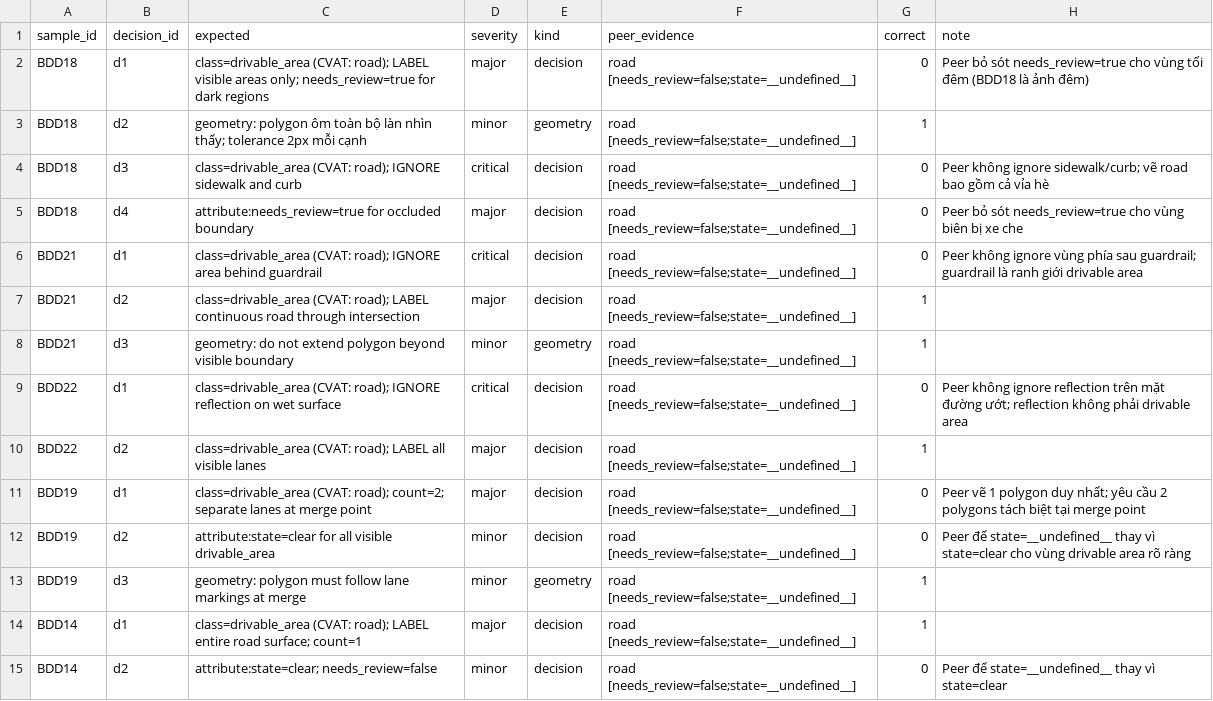
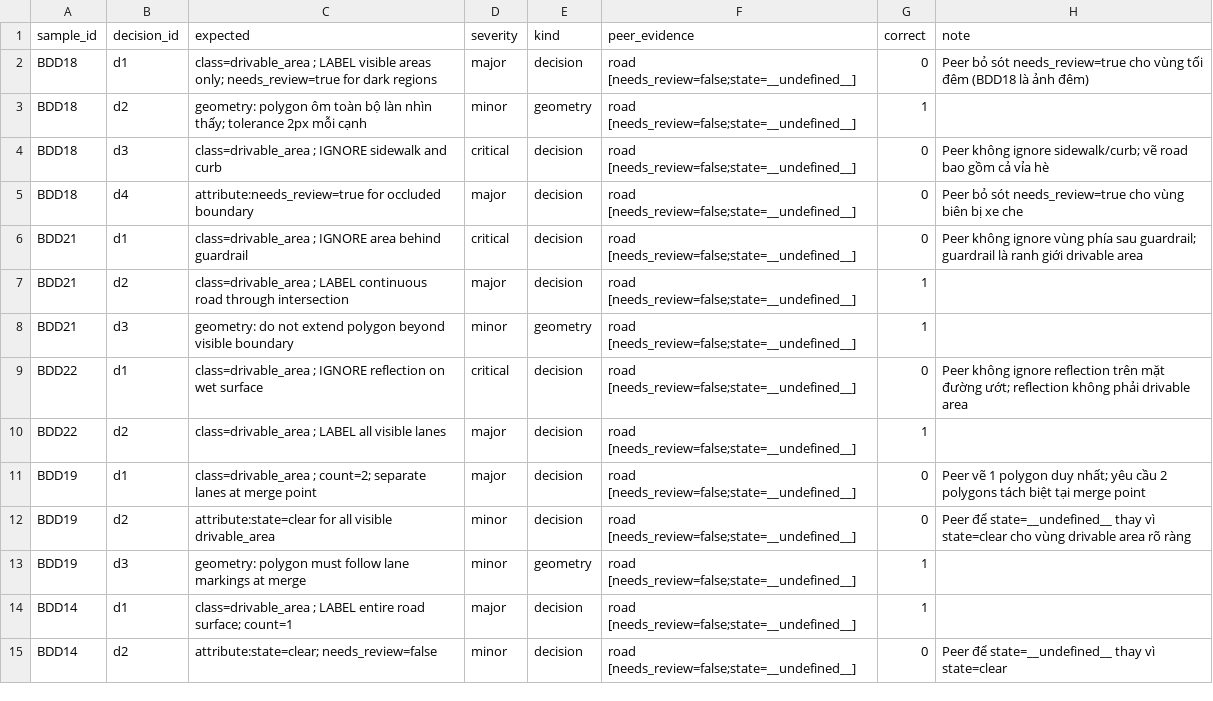
Before and after one commit to Nguyendev037/Day9, a CSV file: guideline-challenge/project/07_blind_handoff/transfer_score.csv, drawn as a sheet.

```diff
--- a/guideline-challenge/project/07_blind_handoff/transfer_score.csv
+++ b/guideline-challenge/project/07_blind_handoff/transfer_score.csv
@@ -1,15 +1,15 @@
 sample_id,decision_id,expected,severity,kind,peer_evidence,correct,note
-BDD18,d1,class=drivable_area (CVAT: road); LABEL visible areas only; needs_review=true for dark regions,major,decision,road [needs_review=false;state=__undefined__],0,Peer bỏ sót needs_review=true cho vùng tối đêm (BDD18 là ảnh đêm)
+BDD18,d1,class=drivable_area ; LABEL visible areas only; needs_review=true for dark regions,major,decision,road [needs_review=false;state=__undefined__],0,Peer bỏ sót needs_review=true cho vùng tối đêm (BDD18 là ảnh đêm)
 BDD18,d2,geometry: polygon ôm toàn bộ làn nhìn thấy; tolerance 2px mỗi cạnh,minor,geometry,road [needs_review=false;state=__undefined__],1,
-BDD18,d3,class=drivable_area (CVAT: road); IGNORE sidewalk and curb,critical,decision,road [needs_review=false;state=__undefined__],0,Peer không ignore sidewalk/curb; vẽ road bao gồm cả vỉa hè
+BDD18,d3,class=drivable_area ; IGNORE sidewalk and curb,critical,decision,road [needs_review=false;state=__undefined__],0,Peer không ignore sidewalk/curb; vẽ road bao gồm cả vỉa hè
 BDD18,d4,attribute:needs_review=true for occluded boundary,major,decision,road [needs_review=false;state=__undefined__],0,Peer bỏ sót needs_review=true cho vùng biên bị xe che
-BDD21,d1,class=drivable_area (CVAT: road); IGNORE area behind guardrail,critical,decision,road [needs_review=false;state=__undefined__],0,Peer không ignore vùng phía sau guardrail; guardrail là ranh giới drivable area
-BDD21,d2,class=drivable_area (CVAT: road); LABEL continuous road through intersection,major,decision,road [needs_review=false;state=__undefined__],1,
+BDD21,d1,class=drivable_area ; IGNORE area behind guardrail,critical,decision,road [needs_review=false;state=__undefined__],0,Peer không ignore vùng phía sau guardrail; guardrail là ranh giới drivable area
+BDD21,d2,class=drivable_area ; LABEL continuous road through intersection,major,decision,road [needs_review=false;state=__undefined__],1,
 BDD21,d3,geometry: do not extend polygon beyond visible boundary,minor,geometry,road [needs_review=false;state=__undefined__],1,
-BDD22,d1,class=drivable_area (CVAT: road); IGNORE reflection on wet surface,critical,decision,road [needs_review=false;state=__undefined__],0,Peer không ignore reflection trên mặt đường ướt; reflection không phải drivable area
-BDD22,d2,class=drivable_area (CVAT: road); LABEL all visible lanes,major,decision,road [needs_review=false;state=__undefined__],1,
-BDD19,d1,class=drivable_area (CVAT: road); count=2; separate lanes at merge point,major,decision,road [needs_review=false;state=__undefined__],0,Peer vẽ 1 polygon duy nhất; yêu cầu 2 polygons tách biệt tại merge point
+BDD22,d1,class=drivable_area ; IGNORE reflection on wet surface,critical,decision,road [needs_review=false;state=__undefined__],0,Peer không ignore reflection trên mặt đường ướt; reflection không phải drivable area
+BDD22,d2,class=drivable_area ; LABEL all visible lanes,major,decision,road [needs_review=false;state=__undefined__],1,
+BDD19,d1,class=drivable_area ; count=2; separate lanes at merge point,major,decision,road [needs_review=false;state=__undefined__],0,Peer vẽ 1 polygon duy nhất; yêu cầu 2 polygons tách biệt tại merge point
 BDD19,d2,attribute:state=clear for all visible drivable_area,minor,decision,road [needs_review=false;state=__undefined__],0,Peer để state=__undefined__ thay vì state=clear cho vùng drivable area rõ ràng
 BDD19,d3,geometry: polygon must follow lane markings at merge,minor,geometry,road [needs_review=false;state=__undefined__],1,
-BDD14,d1,class=drivable_area (CVAT: road); LABEL entire road surface; count=1,major,decision,road [needs_review=false;state=__undefined__],1,
+BDD14,d1,class=drivable_area ; LABEL entire road surface; count=1,major,decision,road [needs_review=false;state=__undefined__],1,
 BDD14,d2,attribute:state=clear; needs_review=false,minor,decision,road [needs_review=false;state=__undefined__],0,Peer để state=__undefined__ thay vì state=clear
```
Also changed, not shown: guideline-challenge/project/04_edge_cases/gold_decisions.csv, 3 other files.
